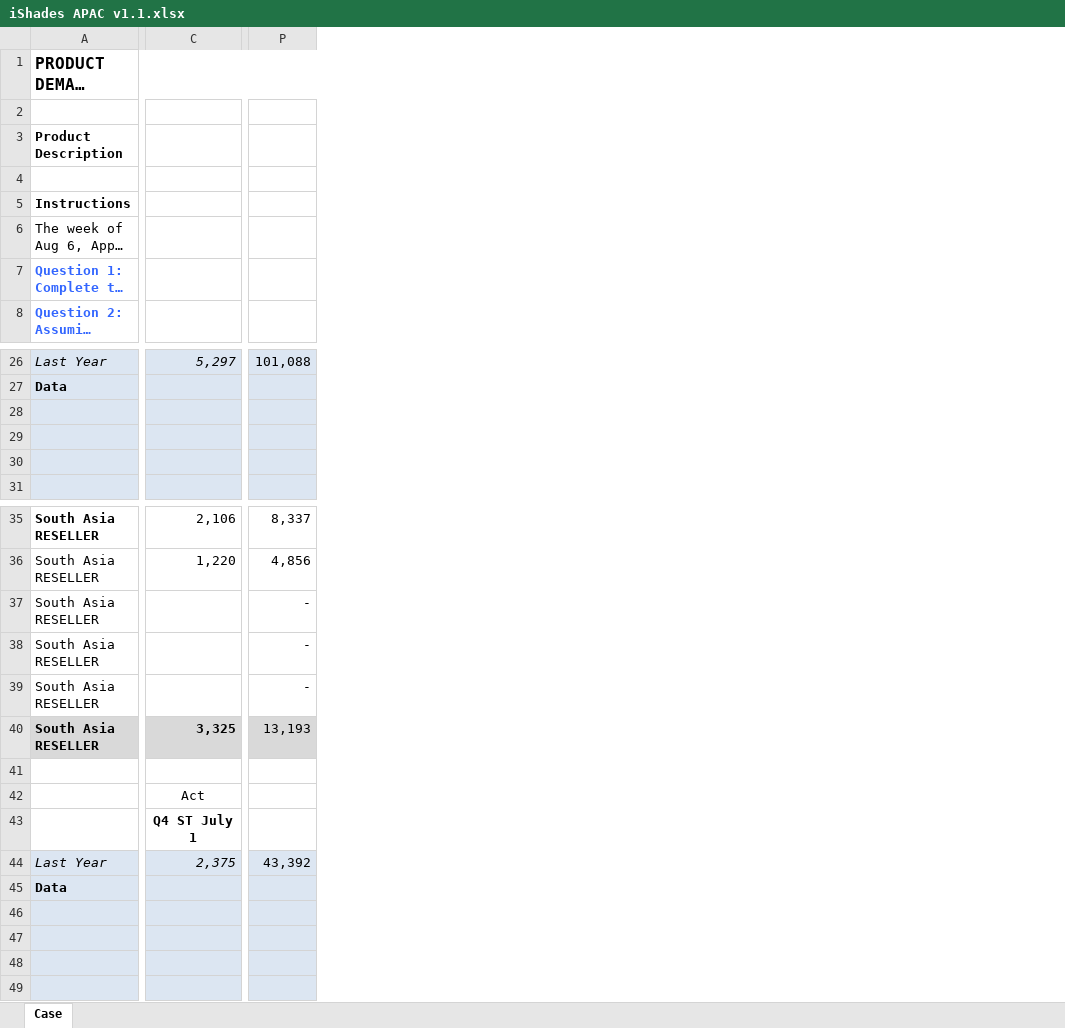
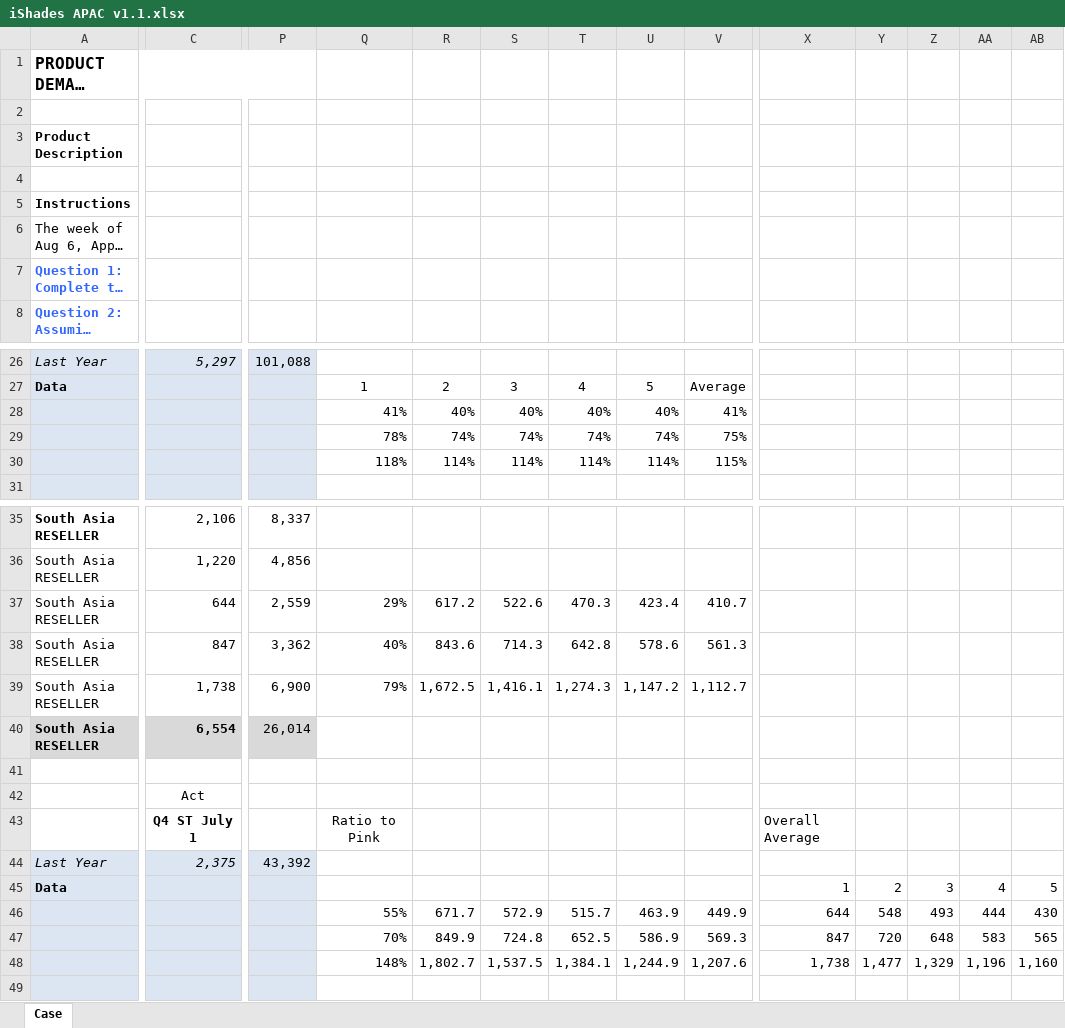
Before and after one commit to eugeneyan/Time-Series-Analysis, an Excel workbook: Time Series Analysis/iShades APAC v1.1.xlsx, sheet Case, drawn as a sheet; only a part is shown, gaps mark what is left out; long unchanged cells end in …; values as stored, in another font and other column widths than the file's, no borders; removed rows and columns are numbered as before the commit, all else as after; rows hold the shown columns only; the diff covers the shown part only; the diff names each change by its address in the sheet, - before the commit and + after, or states it on an @@ line.

Commit message:
Updates and adding data

```diff
--- a/Time Series Analysis/iShades APAC v1.1.xlsx (sheet Case)
+++ b/Time Series Analysis/iShades APAC v1.1.xlsx (sheet Case)
+column Q, rows 27-30: 1 | 41% | 78% | 118%; rows 43-48: Ratio to Pink |  |  | 55% | 70% | 148%
+column R, rows 27-30: 2 | 40% | 74% | 114%; rows 46-48: 671.7 | 849.9 | 1,802.7
+column S, rows 27-30: 3 | 40% | 74% | 114%; rows 46-48: 572.9 | 724.8 | 1,537.5
+column T, rows 27-30: 4 | 40% | 74% | 114%; rows 46-48: 515.7 | 652.5 | 1,384.1
+column U, rows 27-30: 5 | 40% | 74% | 114%; rows 46-48: 463.9 | 586.9 | 1,244.9
+column V, rows 27-30: Average | 41% | 75% | 115%; rows 46-48: 449.9 | 569.3 | 1,207.6
+column X, rows 43-48: Overall Average |  | 1 | 644 | 847 | 1,738
+column Y, rows 45-48: 2 | 548 | 720 | 1,477
+column Z, rows 45-48: 3 | 493 | 648 | 1,329
+column AA, rows 45-48: 4 | 444 | 583 | 1,196
+column AB, rows 45-48: 5 | 430 | 565 | 1,160
-row 28: (empty)
+row 28:  |  |  | 41% | 40% | 40% | 40% | 40% | 41%
-row 29: (empty)
+row 29:  |  |  | 78% | 74% | 74% | 74% | 74% | 75%
-row 30: (empty)
+row 30:  |  |  | 118% | 114% | 114% | 114% | 114% | 115%
-row 37: South Asia RESELLER |  | -
-row 38: South Asia RESELLER |  | -
-row 39: South Asia RESELLER |  | -
+row 37: South Asia RESELLER | 644 | 2,559 | 29% | 617.2 | 522.6 | 470.3 | 423.4 | 410.7
+row 38: South Asia RESELLER | 847 | 3,362 | 40% | 843.6 | 714.3 | 642.8 | 578.6 | 561.3
+row 39: South Asia RESELLER | 1,738 | 6,900 | 79% | 1,672.5 | 1,416.1 | 1,274.3 | 1,147.2 | 1,112.7
-C40: 3,325
+C40: 6,554
-P40: 13,193
+P40: 26,014
-row 46: (empty)
+row 46:  |  |  | 55% | 671.7 | 572.9 | 515.7 | 463.9 | 449.9 | 644 | 548 | 493 | 444 | 430
-row 47: (empty)
+row 47:  |  |  | 70% | 849.9 | 724.8 | 652.5 | 586.9 | 569.3 | 847 | 720 | 648 | 583 | 565
-row 48: (empty)
+row 48:  |  |  | 148% | 1,802.7 | 1,537.5 | 1,384.1 | 1,244.9 | 1,207.6 | 1,738 | 1,477 | 1,329 | 1,196 | 1,160
```
Also changed, not shown: 1 added column and 46 edited cells elsewhere in this sheet, 3 other files.
